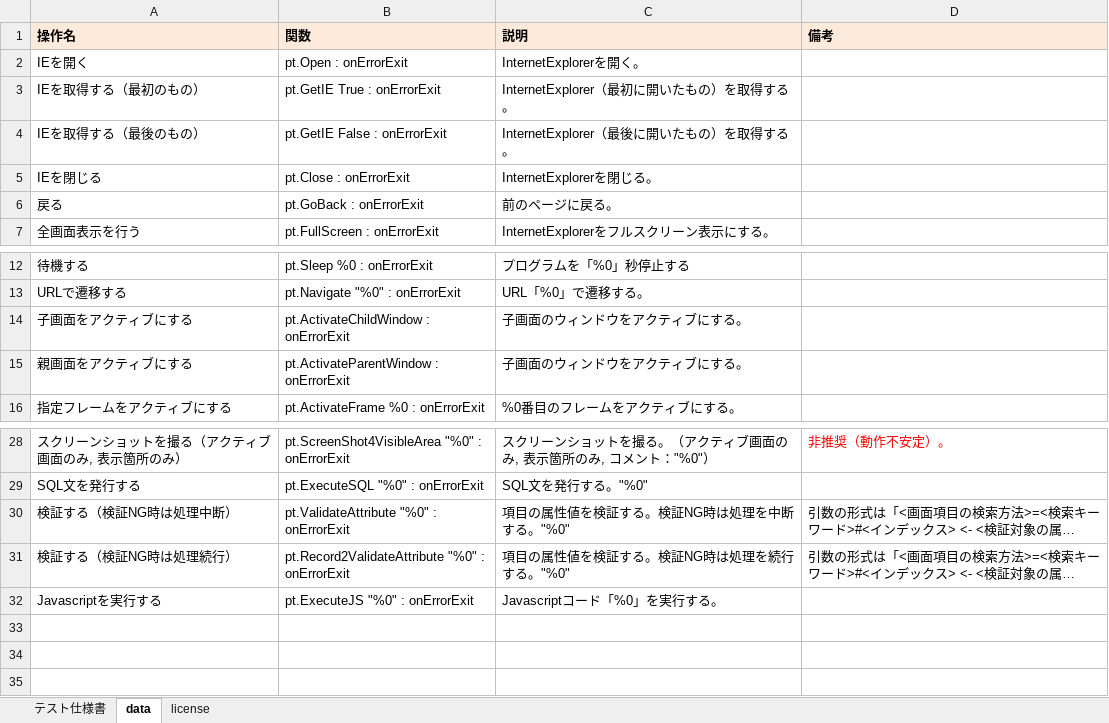
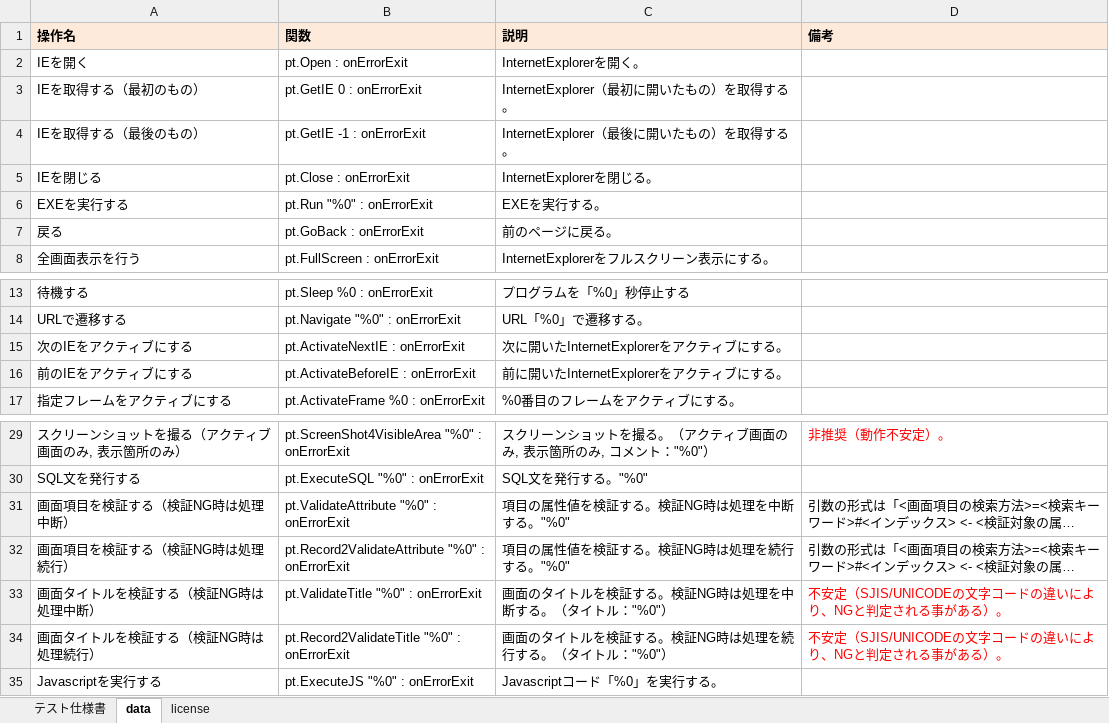
Before and after one commit to nezuQ/PaperTester, an Excel workbook: PaperTester.xlsx, sheet data, drawn as a sheet; only a part is shown, gaps mark what is left out; long unchanged cells end in …; values as stored, in another font and other column widths than the file's, no borders; removed rows and columns are numbered as before the commit, all else as after; the diff names each change by its address in the sheet, - before the commit and + after, or states it on an @@ line.

Commit message:
Add ValidateTitle command. Add Run command.

```diff
--- a/PaperTester.xlsx (sheet data)
+++ b/PaperTester.xlsx (sheet data)
-B3 (関数): pt.GetIE True : onErrorExit
+B3 (関数): pt.GetIE 0 : onErrorExit
-B4 (関数): pt.GetIE False : onErrorExit
+B4 (関数): pt.GetIE -1 : onErrorExit
+row 6: EXEを実行する | pt.Run "%0" : onErrorExit | EXEを実行する。
-row 14: 子画面をアクティブにする | pt.ActivateChildWindow : onErrorExit | 子画面のウィンドウをアクティブにする。
-row 15: 親画面をアクティブにする | pt.ActivateParentWindow : onErrorExit | 子画面のウィンドウをアクティブにする。
+row 15: 次のIEをアクティブにする | pt.ActivateNextIE : onErrorExit | 次に開いたInternetExplorerをアクティブにする。
+row 16: 前のIEをアクティブにする | pt.ActivateBeforeIE : onErrorExit | 前に開いたInternetExplorerをアクティブにする。
-A31 (操作名): 検証する（検証NG時は処理中断）
+A31 (操作名): 画面項目を検証する（検証NG時は処理中断）
-A32 (操作名): 検証する（検証NG時は処理続行）
+A32 (操作名): 画面項目を検証する（検証NG時は処理続行）
+row 33: 画面タイトルを検証する（検証NG時は処理中断） | pt.ValidateTitle "%0" : onErrorExit | 画面のタイトルを検証する。検証NG時は処理を中断する。（タイトル："%0"） | 不安定（SJIS/UNICODEの文字コードの違いにより、NGと判定される事がある）。
+row 34: 画面タイトルを検証する（検証NG時は処理続行） | pt.Record2ValidateTitle "%0" : onErrorExit | 画面のタイトルを検証する。検証NG時は処理を続行する。（タイトル："%0"） | 不安定（SJIS/UNICODEの文字コードの違いにより、NGと判定される事がある）。
```
Also changed, not shown: sheet テスト仕様書, formulas that keep their value, hidden cells, 3 other files.
